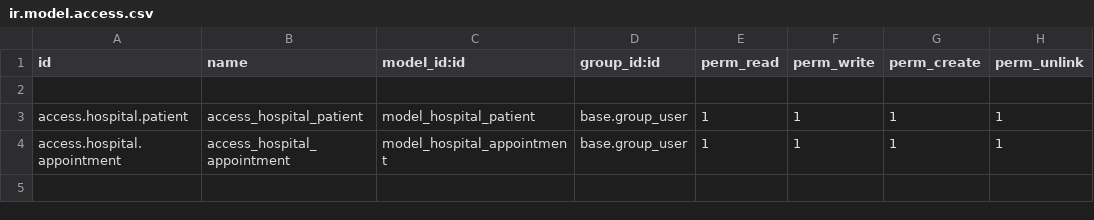
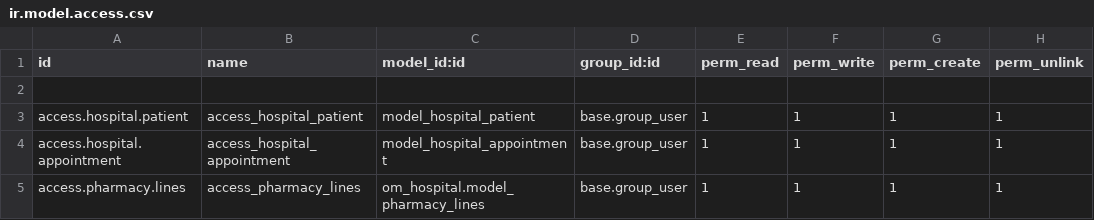
Before and after one commit to AnasMady/custom-addons, a CSV file: om_hospital/security/ir.model.access.csv, drawn as a sheet; the diff names each change by its address in the sheet, - before the commit and + after, or states it on an @@ line.

```diff
--- a/om_hospital/security/ir.model.access.csv
+++ b/om_hospital/security/ir.model.access.csv
+row 5: access.pharmacy.lines | access_pharmacy_lines | om_hospital.model_pharmacy_lines | base.group_user | 1 | 1 | 1 | 1
```
Also changed, not shown: 3 other files.
